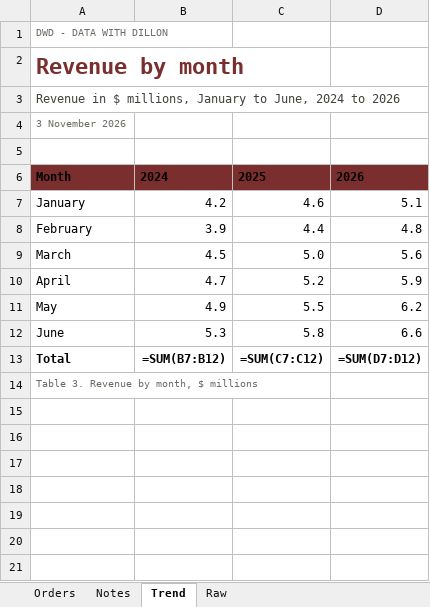
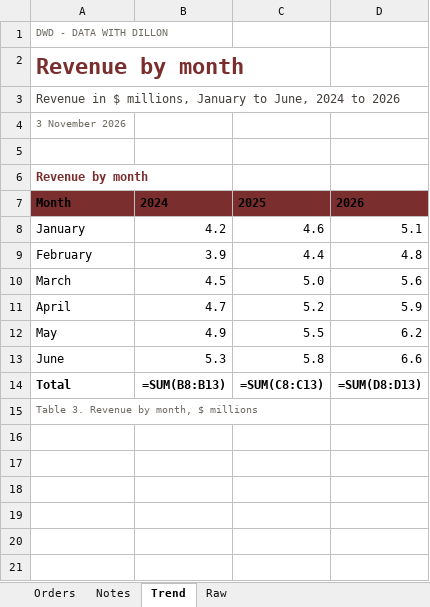
Before and after one commit to dillon-shearer/dwd-document-skill, an Excel workbook: assets/dwd-sample.xlsx, sheet Trend, drawn as a sheet; only a part is shown; the shorter side is filled out with more unchanged rows; values as stored, in another font and other column widths than the file's, no borders; formulas without a stored value are shown as written; charts and pictures not drawn; addresses are those after the commit; the diff names each change by its address in the sheet, - before the commit and + after, or states it on an @@ line.

```diff
--- a/assets/dwd-sample.xlsx (sheet Trend)
+++ b/assets/dwd-sample.xlsx (sheet Trend)
+row 6: Revenue by month
-B14: =SUM(B7:B12)
+B14: =SUM(B8:B13)
-C14: =SUM(C7:C12)
+C14: =SUM(C8:C13)
-D14: =SUM(D7:D12)
+D14: =SUM(D8:D13)
```
Also changed, not shown: sheet Orders, sheet Raw, sheet Notes, charts or pictures, assets/dwd-template.xlsx, 5 other files.
